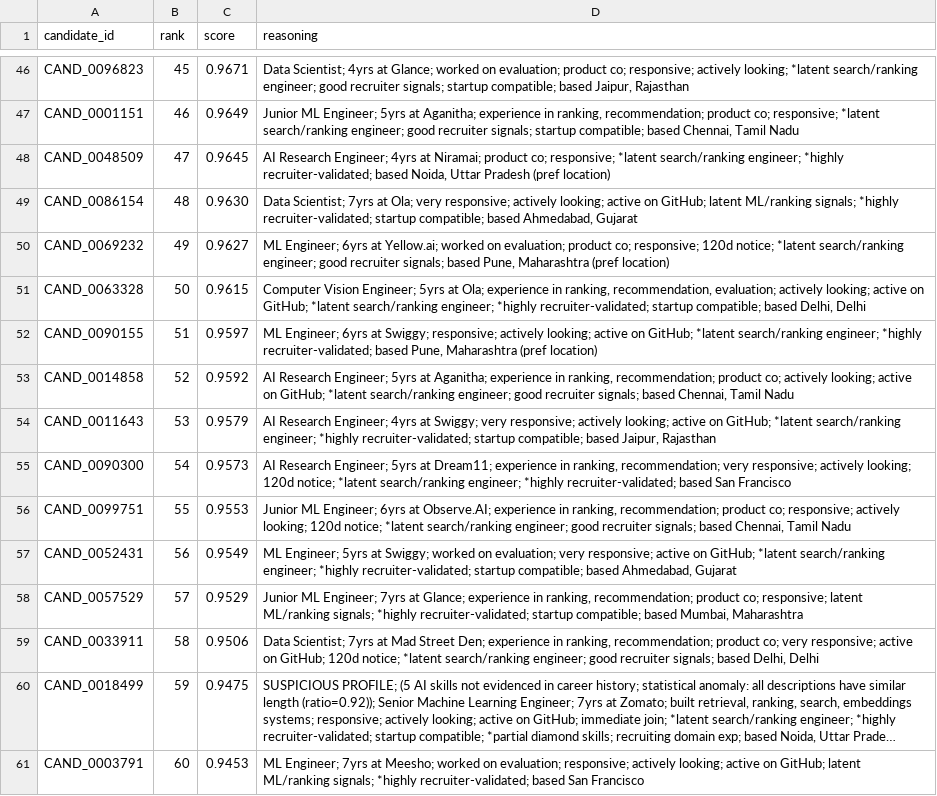
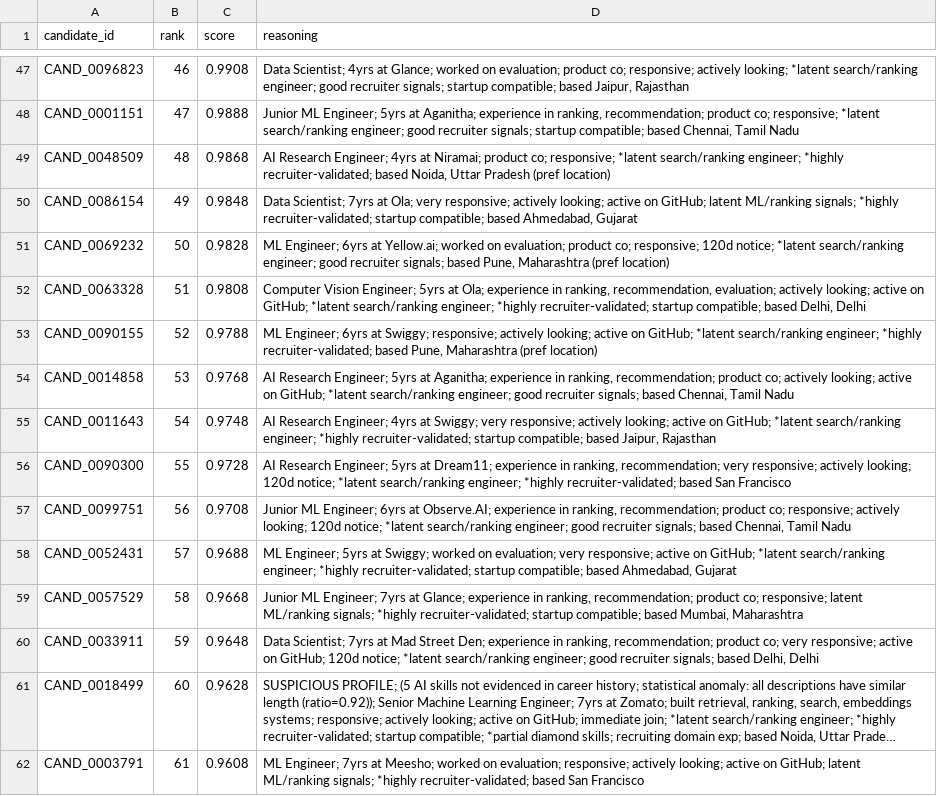
Before and after one commit to VANKA-NITHIN/-redrob-ranker-, a CSV file: output/submission.csv, drawn as a sheet; only a part is shown, gaps mark what is left out; long unchanged cells end in …; addresses are those after the commit; the diff covers the shown part only; the diff names each change by its address in the sheet, - before the commit and + after, or states it on an @@ line.

Commit message:
v4.4: 0 score ties - S-curve bottom-up gap enforcement + 132/132 tests

```diff
--- a/output/submission.csv
+++ b/output/submission.csv
-B47 (rank): 45
+B47 (rank): 46
-C47 (score): 0.9671
+C47 (score): 0.9908
-B48 (rank): 46
+B48 (rank): 47
-C48 (score): 0.9649
+C48 (score): 0.9888
-B49 (rank): 47
+B49 (rank): 48
-C49 (score): 0.9645
+C49 (score): 0.9868
-B50 (rank): 48
+B50 (rank): 49
-C50 (score): 0.9630
+C50 (score): 0.9848
-B51 (rank): 49
+B51 (rank): 50
-C51 (score): 0.9627
+C51 (score): 0.9828
-B52 (rank): 50
+B52 (rank): 51
-C52 (score): 0.9615
+C52 (score): 0.9808
-B53 (rank): 51
+B53 (rank): 52
-C53 (score): 0.9597
+C53 (score): 0.9788
-B54 (rank): 52
+B54 (rank): 53
-C54 (score): 0.9592
+C54 (score): 0.9768
-B55 (rank): 53
+B55 (rank): 54
-C55 (score): 0.9579
+C55 (score): 0.9748
-B56 (rank): 54
+B56 (rank): 55
-C56 (score): 0.9573
+C56 (score): 0.9728
-B57 (rank): 55
+B57 (rank): 56
-C57 (score): 0.9553
+C57 (score): 0.9708
-B58 (rank): 56
+B58 (rank): 57
-C58 (score): 0.9549
+C58 (score): 0.9688
-B59 (rank): 57
+B59 (rank): 58
-C59 (score): 0.9529
+C59 (score): 0.9668
-B60 (rank): 58
+B60 (rank): 59
-C60 (score): 0.9506
+C60 (score): 0.9648
-B61 (rank): 59
+B61 (rank): 60
-C61 (score): 0.9475
+C61 (score): 0.9628
-B62 (rank): 60
+B62 (rank): 61
-C62 (score): 0.9453
+C62 (score): 0.9608
```
Also changed, not shown: 1 added row, 1 removed row and 130 edited cells elsewhere in this file, 1 other file.
